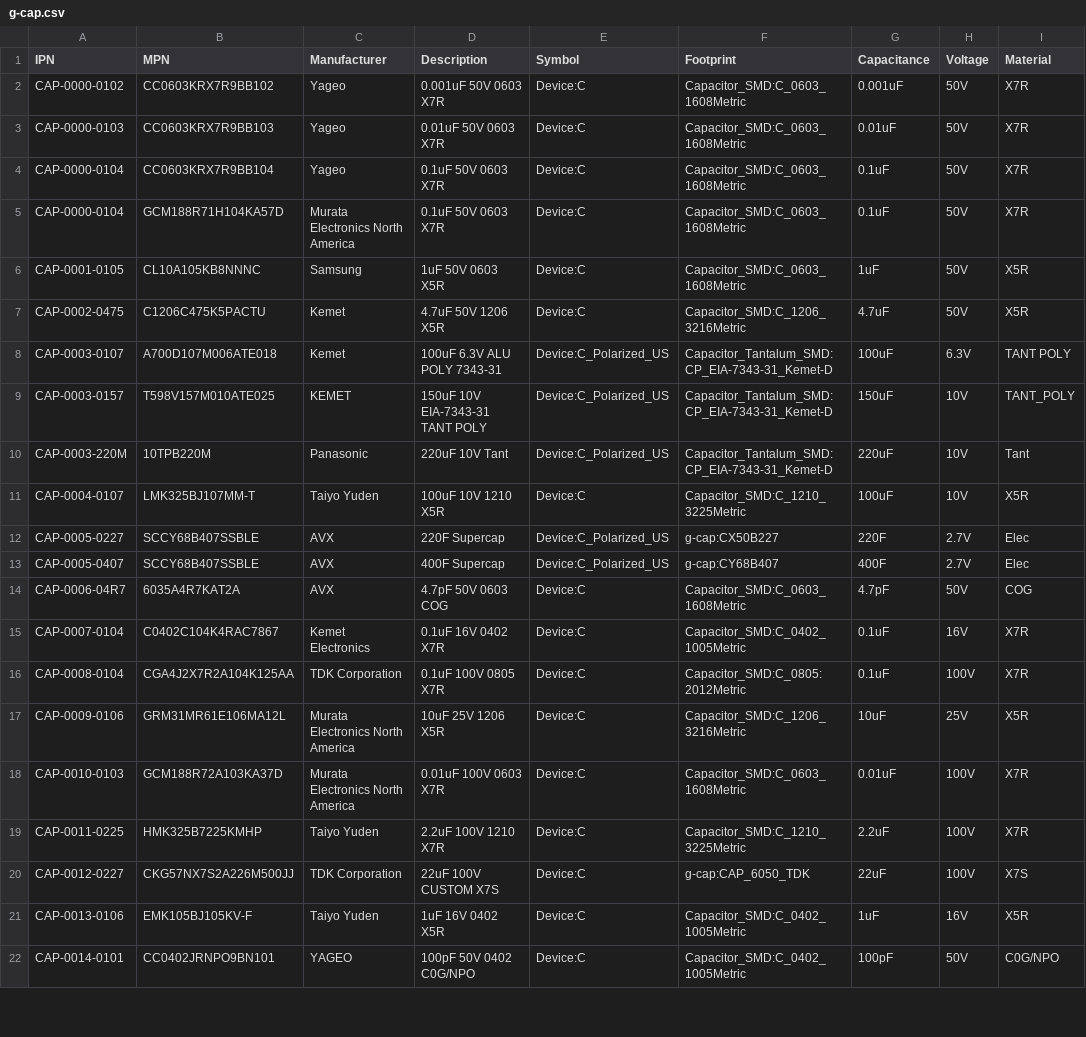
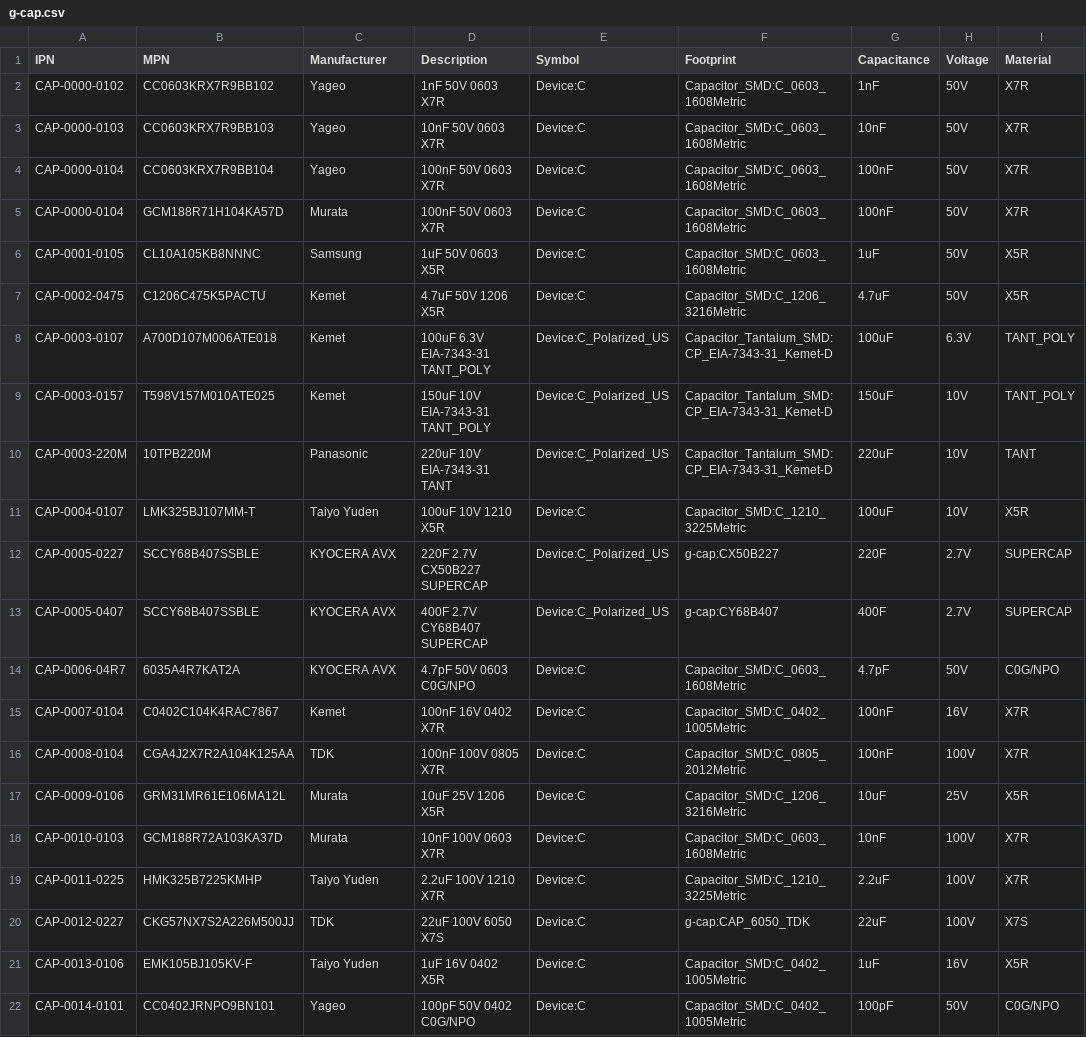
Before and after one commit to git-plm/parts, a CSV file: database/g-cap.csv, drawn as a sheet; only a part is shown; the diff covers the shown part only; the diff names each change by its address in the sheet, - before the commit and + after, or states it on an @@ line.

```diff
--- a/database/g-cap.csv
+++ b/database/g-cap.csv
-D2 (Description): 0.001uF 50V 0603 X7R
+D2 (Description): 1nF 50V 0603 X7R
-G2 (Capacitance): 0.001uF
+G2 (Capacitance): 1nF
-D3 (Description): 0.01uF 50V 0603 X7R
+D3 (Description): 10nF 50V 0603 X7R
-G3 (Capacitance): 0.01uF
+G3 (Capacitance): 10nF
-D4:D5 (Description): 0.1uF 50V 0603 X7R
+D4:D5 (Description): 100nF 50V 0603 X7R
-G4:G5 (Capacitance): 0.1uF
+G4:G5 (Capacitance): 100nF
-C5 (Manufacturer): Murata Electronics North America
+C5 (Manufacturer): Murata
-D8 (Description): 100uF 6.3V ALU POLY 7343-31
+D8 (Description): 100uF 6.3V EIA-7343-31 TANT_POLY
-I8 (Material): TANT POLY
+I8 (Material): TANT_POLY
-C9 (Manufacturer): KEMET
+C9 (Manufacturer): Kemet
-D9 (Description): 150uF 10V EIA-7343-31 TANT POLY
+D9 (Description): 150uF 10V EIA-7343-31 TANT_POLY
-D10 (Description): 220uF 10V Tant
+D10 (Description): 220uF 10V EIA-7343-31 TANT
-I10 (Material): Tant
+I10 (Material): TANT
-C12:C14 (Manufacturer): AVX
+C12:C14 (Manufacturer): KYOCERA AVX
-D12 (Description): 220F Supercap
+D12 (Description): 220F 2.7V CX50B227 SUPERCAP
-I12:I13 (Material): Elec
+I12:I13 (Material): SUPERCAP
-D13 (Description): 400F Supercap
+D13 (Description): 400F 2.7V CY68B407 SUPERCAP
-D14 (Description): 4.7pF 50V 0603 COG
+D14 (Description): 4.7pF 50V 0603 C0G/NPO
-I14 (Material): COG
+I14 (Material): C0G/NPO
-C15 (Manufacturer): Kemet Electronics
+C15 (Manufacturer): Kemet
-D15 (Description): 0.1uF 16V 0402 X7R
+D15 (Description): 100nF 16V 0402 X7R
-G15:G16 (Capacitance): 0.1uF
+G15:G16 (Capacitance): 100nF
-C16 (Manufacturer): TDK Corporation
+C16 (Manufacturer): TDK
-D16 (Description): 0.1uF 100V 0805 X7R
+D16 (Description): 100nF 100V 0805 X7R
-F16 (Footprint): Capacitor_SMD:C_0805:2012Metric
+F16 (Footprint): Capacitor_SMD:C_0805_2012Metric
-C17:C18 (Manufacturer): Murata Electronics North America
+C17:C18 (Manufacturer): Murata
-D18 (Description): 0.01uF 100V 0603 X7R
+D18 (Description): 10nF 100V 0603 X7R
-G18 (Capacitance): 0.01uF
+G18 (Capacitance): 10nF
-C20 (Manufacturer): TDK Corporation
+C20 (Manufacturer): TDK
-D20 (Description): 22uF 100V CUSTOM X7S
+D20 (Description): 22uF 100V 6050 X7S
-C22 (Manufacturer): YAGEO
+C22 (Manufacturer): Yageo
```
Also changed, not shown: 1 added row, 1 removed row and 81 edited cells elsewhere in this file.
